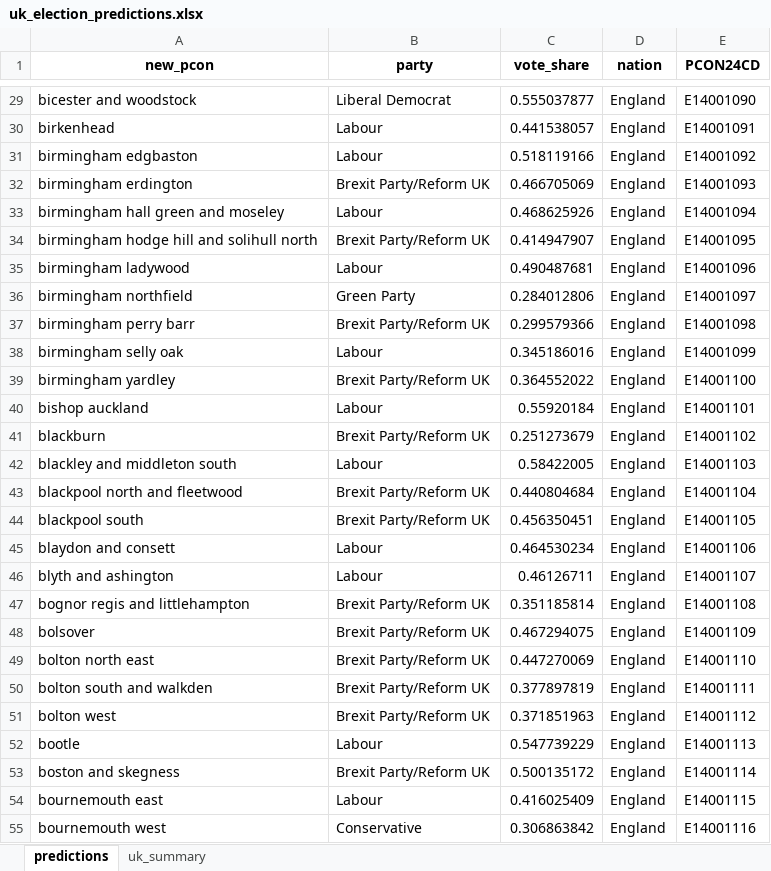
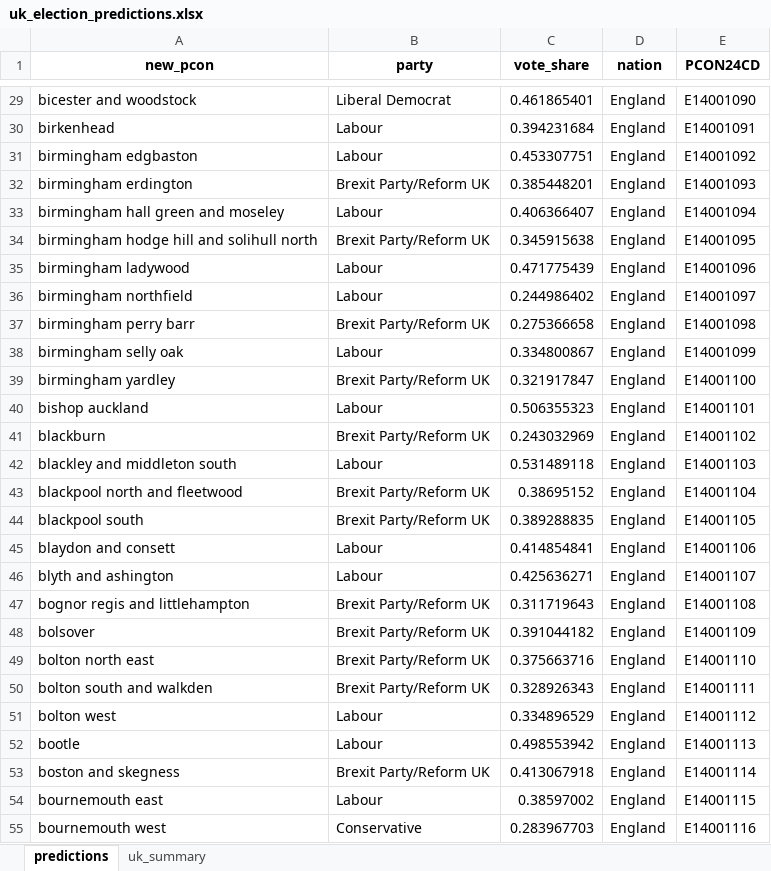
Before and after one commit to natay55/General-Election-Forecaster---Current-Voter-Trends, an Excel workbook: frontend/data/uk_election_predictions.xlsx, sheet predictions, drawn as a sheet; only a part is shown, gaps mark what is left out; values as stored, in another font and other column widths than the file's, no borders; the diff covers the shown part only; the diff names each change by its address in the sheet, - before the commit and + after, or states it on an @@ line.

```diff
--- a/frontend/data/uk_election_predictions.xlsx (sheet predictions)
+++ b/frontend/data/uk_election_predictions.xlsx (sheet predictions)
-C29 (vote_share): 0.555037877
+C29 (vote_share): 0.461865401
-C30 (vote_share): 0.441538057
+C30 (vote_share): 0.394231684
-C31 (vote_share): 0.518119166
+C31 (vote_share): 0.453307751
-C32 (vote_share): 0.466705069
+C32 (vote_share): 0.385448201
-C33 (vote_share): 0.468625926
+C33 (vote_share): 0.406366407
-C34 (vote_share): 0.414947907
+C34 (vote_share): 0.345915638
-C35 (vote_share): 0.490487681
+C35 (vote_share): 0.471775439
-B36 (party): Green Party
+B36 (party): Labour
-C36 (vote_share): 0.284012806
+C36 (vote_share): 0.244986402
-C37 (vote_share): 0.299579366
+C37 (vote_share): 0.275366658
-C38 (vote_share): 0.345186016
+C38 (vote_share): 0.334800867
-C39 (vote_share): 0.364552022
+C39 (vote_share): 0.321917847
-C40 (vote_share): 0.55920184
+C40 (vote_share): 0.506355323
-C41 (vote_share): 0.251273679
+C41 (vote_share): 0.243032969
-C42 (vote_share): 0.58422005
+C42 (vote_share): 0.531489118
-C43 (vote_share): 0.440804684
+C43 (vote_share): 0.38695152
-C44 (vote_share): 0.456350451
+C44 (vote_share): 0.389288835
-C45 (vote_share): 0.464530234
+C45 (vote_share): 0.414854841
-C46 (vote_share): 0.46126711
+C46 (vote_share): 0.425636271
-C47 (vote_share): 0.351185814
+C47 (vote_share): 0.311719643
-C48 (vote_share): 0.467294075
+C48 (vote_share): 0.391044182
-C49 (vote_share): 0.447270069
+C49 (vote_share): 0.375663716
-C50 (vote_share): 0.377897819
+C50 (vote_share): 0.328926343
-B51 (party): Brexit Party/Reform UK
+B51 (party): Labour
-C51 (vote_share): 0.371851963
+C51 (vote_share): 0.334896529
-C52 (vote_share): 0.547739229
+C52 (vote_share): 0.498553942
-C53 (vote_share): 0.500135172
+C53 (vote_share): 0.413067918
-C54 (vote_share): 0.416025409
+C54 (vote_share): 0.38597002
-C55 (vote_share): 0.306863842
+C55 (vote_share): 0.283967703
```
Also changed, not shown: 640 edited cells elsewhere in this sheet, sheet uk_summary, 7 other files.
